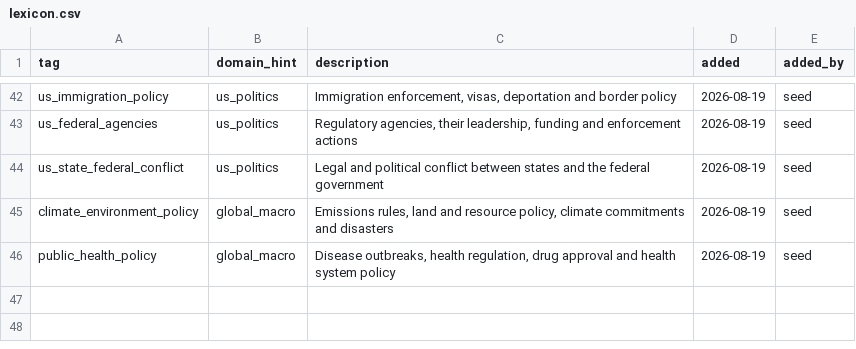
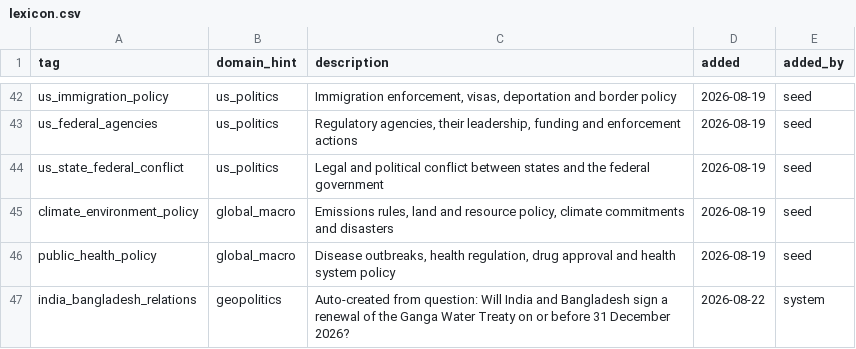
Before and after one commit to Aakash10867/SUPERFORECASTER, a CSV file: config/lexicon.csv, drawn as a sheet; only a part is shown, gaps mark what is left out.

```diff
--- a/config/lexicon.csv
+++ b/config/lexicon.csv
@@ -46 +46,2 @@ climate_environment_policy,global_macro,"Emissions rules, land and resource poli
 public_health_policy,global_macro,"Disease outbreaks, health regulation, drug approval and health system policy",2026-08-19,seed
+india_bangladesh_relations,geopolitics,Auto-created from question: Will India and Bangladesh sign a renewal of the Ganga Water Treaty on or before 31 December 2026?,2026-08-22,system
```
Also changed, not shown: 39 other files.
